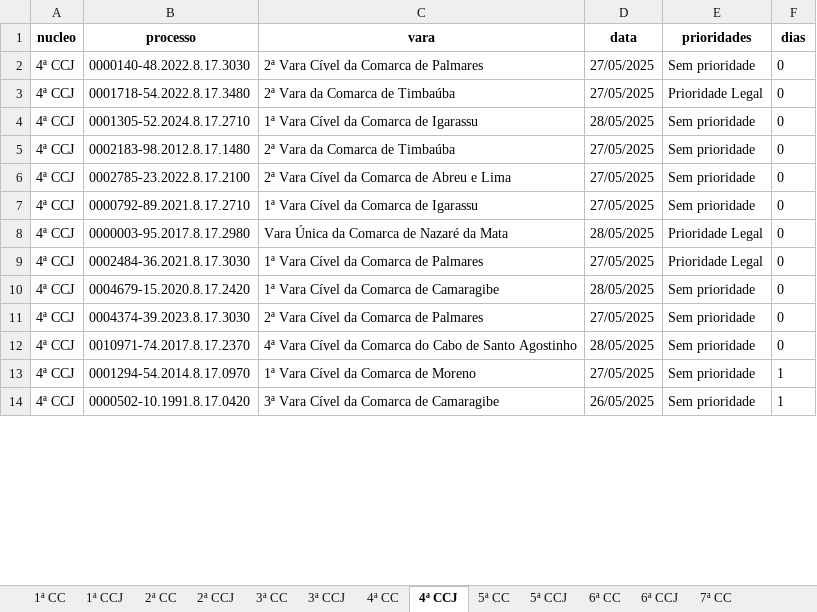
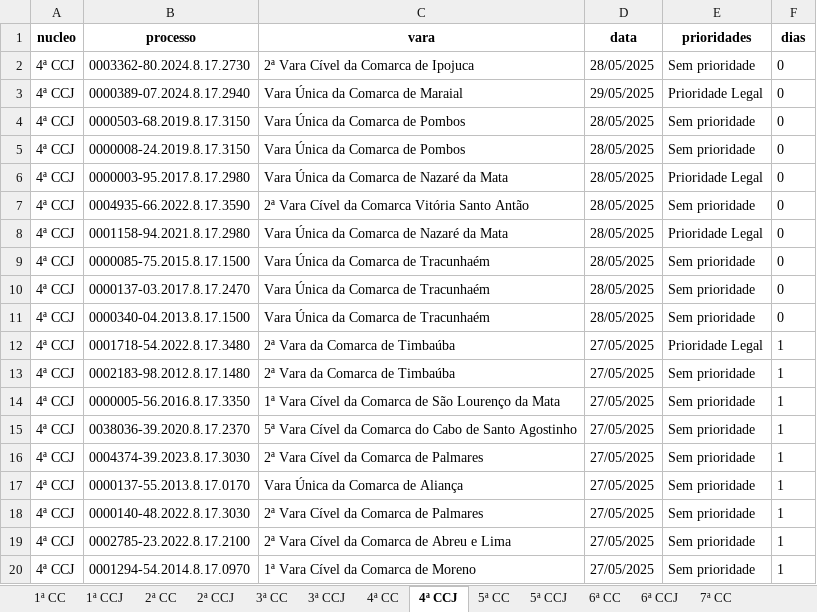
Before and after one commit to Fasri/analise_de, an Excel workbook: final_tempo_real.xlsx, sheet 4ª CCJ, drawn as a sheet; only a part is shown; values as stored, in another font and other column widths than the file's, no borders; removed rows and columns are numbered as before the commit, all else as after; the diff covers the shown part only; the diff names each change by its address in the sheet, - before the commit and + after, or states it on an @@ line.

```diff
--- a/final_tempo_real.xlsx (sheet 4ª CCJ)
+++ b/final_tempo_real.xlsx (sheet 4ª CCJ)
-B2 (processo): 0000140-48.2022.8.17.3030
+B2 (processo): 0003362-80.2024.8.17.2730
-C2 (vara): 2ª Vara Cível da Comarca de Palmares
+C2 (vara): 2ª Vara Cível da Comarca de Ipojuca
-D2 (data): 27/05/2025
+D2 (data): 28/05/2025
-B3 (processo): 0001718-54.2022.8.17.3480
+B3 (processo): 0000389-07.2024.8.17.2940
-C3 (vara): 2ª Vara da Comarca de Timbaúba
+C3 (vara): Vara Única da Comarca de Maraial
-D3 (data): 27/05/2025
+D3 (data): 29/05/2025
-B4 (processo): 0001305-52.2024.8.17.2710
+B4 (processo): 0000503-68.2019.8.17.3150
-C4 (vara): 1ª Vara Cível da Comarca de Igarassu
+C4 (vara): Vara Única da Comarca de Pombos
-B5 (processo): 0002183-98.2012.8.17.1480
+B5 (processo): 0000008-24.2019.8.17.3150
-C5 (vara): 2ª Vara da Comarca de Timbaúba
+C5 (vara): Vara Única da Comarca de Pombos
-D5 (data): 27/05/2025
+D5 (data): 28/05/2025
-row 6: 4ª CCJ | 0002785-23.2022.8.17.2100 | 2ª Vara Cível da Comarca de Abreu e Lima | 27/05/2025 | Sem prioridade | 0
-row 7: 4ª CCJ | 0000792-89.2021.8.17.2710 | 1ª Vara Cível da Comarca de Igarassu | 27/05/2025 | Sem prioridade | 0
+row 7: 4ª CCJ | 0004935-66.2022.8.17.3590 | 2ª Vara Cível da Comarca Vitória Santo Antão | 28/05/2025 | Sem prioridade | 0
-B8 (processo): 0002484-36.2021.8.17.3030
+B8 (processo): 0001158-94.2021.8.17.2980
-C8 (vara): 1ª Vara Cível da Comarca de Palmares
+C8 (vara): Vara Única da Comarca de Nazaré da Mata
-D8 (data): 27/05/2025
+D8 (data): 28/05/2025
+row 9: 4ª CCJ | 0000085-75.2015.8.17.1500 | Vara Única da Comarca de Tracunhaém | 28/05/2025 | Sem prioridade | 0
-B10 (processo): 0004679-15.2020.8.17.2420
+B10 (processo): 0000137-03.2017.8.17.2470
-C10 (vara): 1ª Vara Cível da Comarca de Camaragibe
+C10 (vara): Vara Única da Comarca de Tracunhaém
+row 11: 4ª CCJ | 0000340-04.2013.8.17.1500 | Vara Única da Comarca de Tracunhaém | 28/05/2025 | Sem prioridade | 0
+row 12: 4ª CCJ | 0001718-54.2022.8.17.3480 | 2ª Vara da Comarca de Timbaúba | 27/05/2025 | Prioridade Legal | 1
+row 13: 4ª CCJ | 0002183-98.2012.8.17.1480 | 2ª Vara da Comarca de Timbaúba | 27/05/2025 | Sem prioridade | 1
@@ row 16 moved to row 14: 4ª CCJ @@
+row 15: 4ª CCJ | 0038036-39.2020.8.17.2370 | 5ª Vara Cível da Comarca do Cabo de Santo Agostinho | 27/05/2025 | Sem prioridade | 1
-F16:F17 (dias): 0
+F16:F17 (dias): 1
-B17 (processo): 0010971-74.2017.8.17.2370
+B17 (processo): 0000137-55.2013.8.17.0170
-C17 (vara): 4ª Vara Cível da Comarca do Cabo de Santo Agostinho
+C17 (vara): Vara Única da Comarca de Aliança
-D17 (data): 28/05/2025
+D17 (data): 27/05/2025
+row 18: 4ª CCJ | 0000140-48.2022.8.17.3030 | 2ª Vara Cível da Comarca de Palmares | 27/05/2025 | Sem prioridade | 1
+row 19: 4ª CCJ | 0002785-23.2022.8.17.2100 | 2ª Vara Cível da Comarca de Abreu e Lima | 27/05/2025 | Sem prioridade | 1
-row 14: 4ª CCJ | 0000502-10.1991.8.17.0420 | 3ª Vara Cível da Comarca de Camaragibe | 26/05/2025 | Sem prioridade | 1
```
Also changed, not shown: 28 added rows, 33 removed rows, 7 moved rows and 98 edited cells elsewhere in this sheet, sheet 1ª CC, sheet CONSOLIDADO, sheet 6ª CC, sheet 5ª CC, sheet 7ª CC, sheet 2ª CC, 8 more sheets, quantidade_processos.xlsx.
